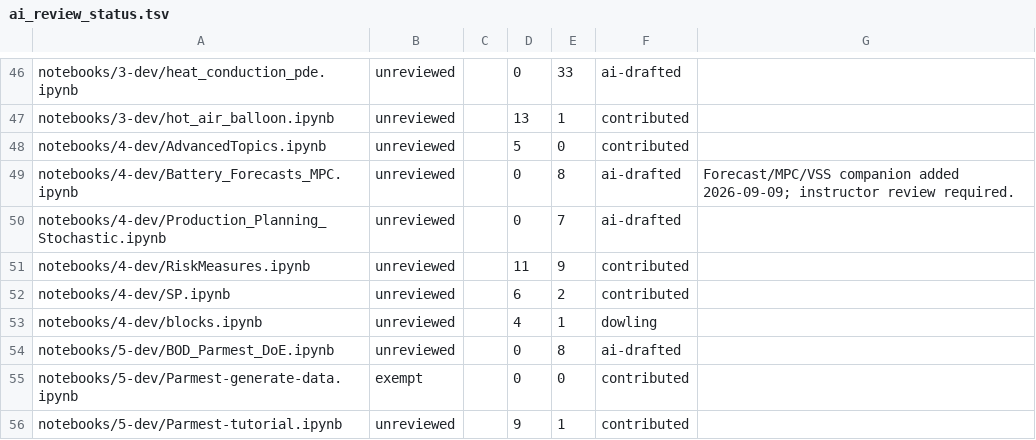
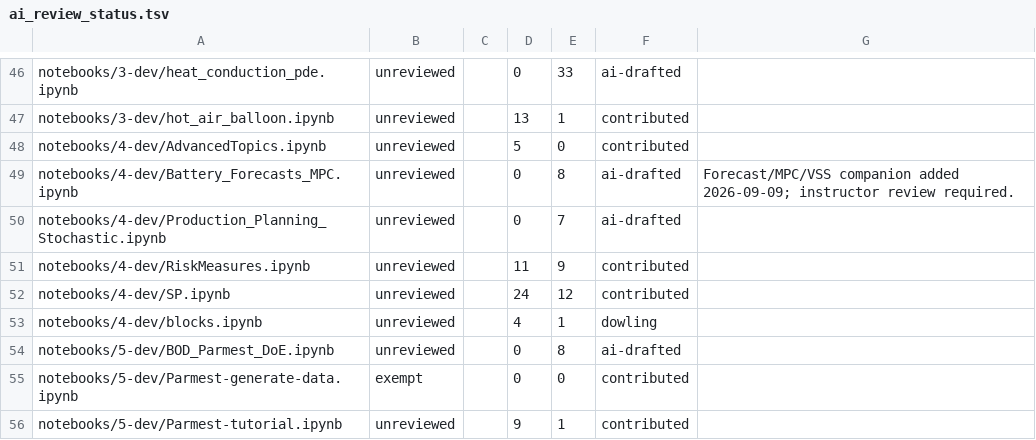
Before and after one commit to ndcbe/optimization, a TSV file: scripts/ai_review_status.tsv, drawn as a sheet; only a part is shown, gaps mark what is left out.

```diff
--- a/scripts/ai_review_status.tsv
+++ b/scripts/ai_review_status.tsv
@@ -51,3 +51,3 @@ notebooks/4-dev/Production_Planning_Stochastic.ipynb	unreviewed		0	7	ai-drafted
 notebooks/4-dev/RiskMeasures.ipynb	unreviewed		11	9	contributed	
-notebooks/4-dev/SP.ipynb	unreviewed		6	2	contributed	
+notebooks/4-dev/SP.ipynb	unreviewed		24	12	contributed	
 notebooks/4-dev/blocks.ipynb	unreviewed		4	1	dowling	
```
Also changed, not shown: 2 other files.
